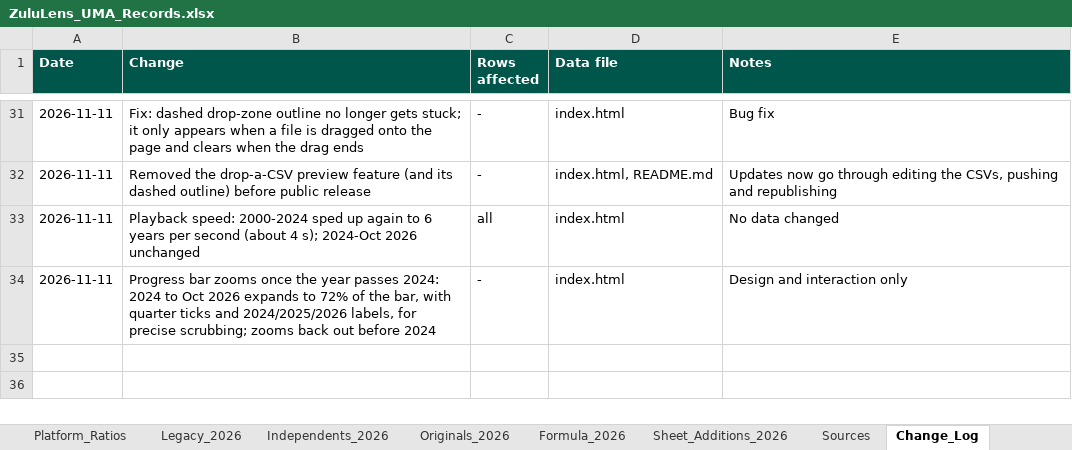
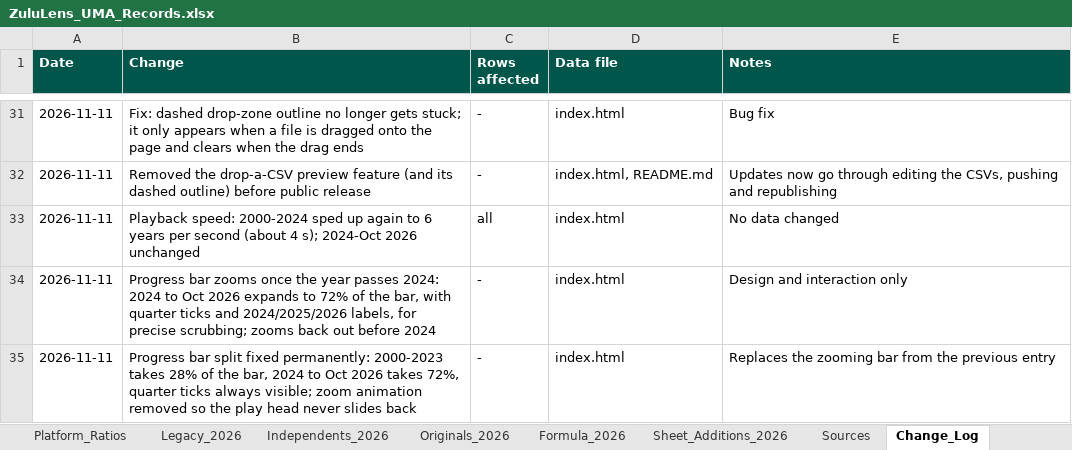
Before and after one commit to vibol-zulu/zululens-timeline, an Excel workbook: ZuluLens_UMA_Records.xlsx, sheet Change_Log, drawn as a sheet; only a part is shown, gaps mark what is left out; values as stored, in another font and other column widths than the file's, no borders; the diff names each change by its address in the sheet, - before the commit and + after, or states it on an @@ line.

```diff
--- a/ZuluLens_UMA_Records.xlsx (sheet Change_Log)
+++ b/ZuluLens_UMA_Records.xlsx (sheet Change_Log)
+row 35: 2026-11-11 | Progress bar split fixed permanently: 2000-2023 takes 28% of the bar, 2024 to Oct 2026 takes 72%, quarter ticks always visible; zoom animation removed so the play head never slides back | - | index.html | Replaces the zooming bar from the previous entry
```
Also changed, not shown: 1 other file.
